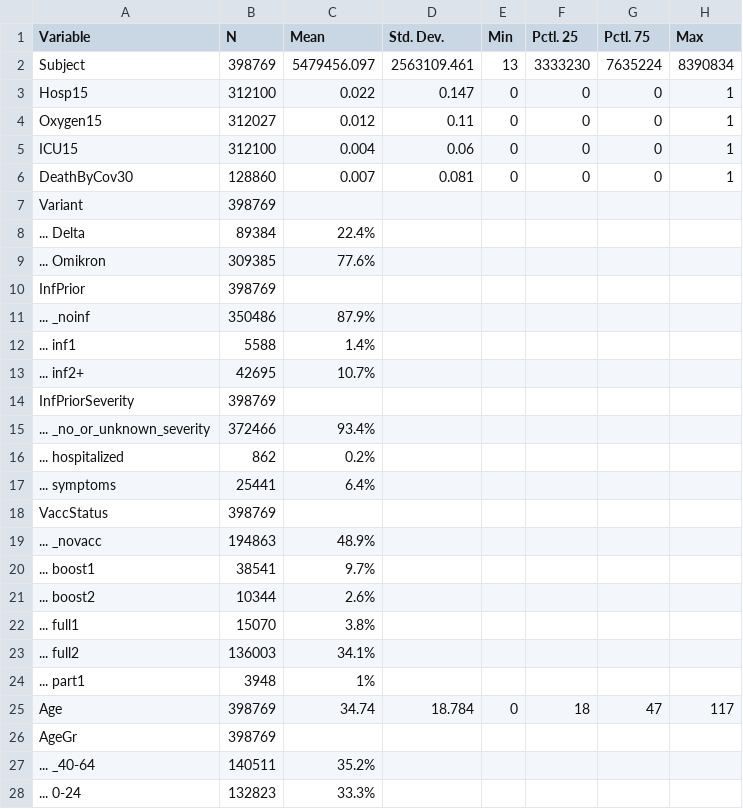
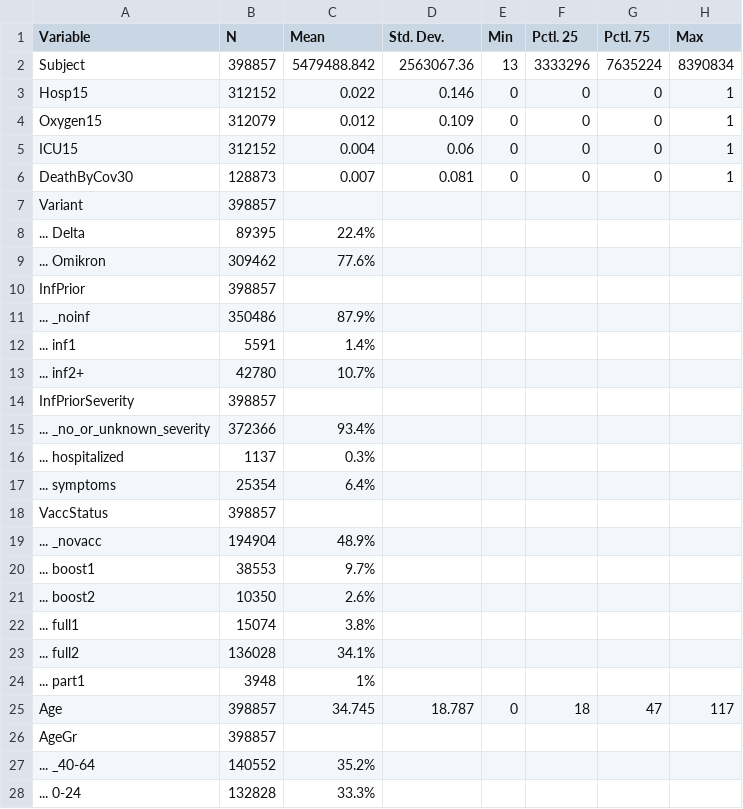
Before and after one commit to bisop-repo/omicronprotection, a CSV file: Vyvanuti/outputs/logreg_HInteractions/input_summary.csv, drawn as a sheet; only a part is shown; the diff covers the shown part only.

```diff
--- a/Vyvanuti/outputs/logreg_HInteractions/input_summary.csv
+++ b/Vyvanuti/outputs/logreg_HInteractions/input_summary.csv
@@ -1,28 +1,28 @@
 "Variable","N","Mean","Std. Dev.","Min","Pctl. 25","Pctl. 75","Max"
-"Subject","398769","5479456.097","2563109.461","13","3333230","7635224","8390834"
-"Hosp15","312100","0.022","0.147","0","0","0","1"
-"Oxygen15","312027","0.012","0.11","0","0","0","1"
-"ICU15","312100","0.004","0.06","0","0","0","1"
-"DeathByCov30","128860","0.007","0.081","0","0","0","1"
-"Variant","398769","","","","","",""
-"... Delta","89384","22.4%","","","","",""
-"... Omikron","309385","77.6%","","","","",""
-"InfPrior","398769","","","","","",""
+"Subject","398857","5479488.842","2563067.36","13","3333296","7635224","8390834"
+"Hosp15","312152","0.022","0.146","0","0","0","1"
+"Oxygen15","312079","0.012","0.109","0","0","0","1"
+"ICU15","312152","0.004","0.06","0","0","0","1"
+"DeathByCov30","128873","0.007","0.081","0","0","0","1"
+"Variant","398857","","","","","",""
+"... Delta","89395","22.4%","","","","",""
+"... Omikron","309462","77.6%","","","","",""
+"InfPrior","398857","","","","","",""
 "... _noinf","350486","87.9%","","","","",""
-"... inf1","5588","1.4%","","","","",""
-"... inf2+","42695","10.7%","","","","",""
-"InfPriorSeverity","398769","","","","","",""
-"... _no_or_unknown_severity","372466","93.4%","","","","",""
-"... hospitalized","862","0.2%","","","","",""
-"... symptoms","25441","6.4%","","","","",""
-"VaccStatus","398769","","","","","",""
-"... _novacc","194863","48.9%","","","","",""
-"... boost1","38541","9.7%","","","","",""
-"... boost2","10344","2.6%","","","","",""
-"... full1","15070","3.8%","","","","",""
-"... full2","136003","34.1%","","","","",""
+"... inf1","5591","1.4%","","","","",""
+"... inf2+","42780","10.7%","","","","",""
+"InfPriorSeverity","398857","","","","","",""
+"... _no_or_unknown_severity","372366","93.4%","","","","",""
+"... hospitalized","1137","0.3%","","","","",""
+"... symptoms","25354","6.4%","","","","",""
+"VaccStatus","398857","","","","","",""
+"... _novacc","194904","48.9%","","","","",""
+"... boost1","38553","9.7%","","","","",""
+"... boost2","10350","2.6%","","","","",""
+"... full1","15074","3.8%","","","","",""
+"... full2","136028","34.1%","","","","",""
 "... part1","3948","1%","","","","",""
-"Age","398769","34.74","18.784","0","18","47","117"
-"AgeGr","398769","","","","","",""
-"... _40-64","140511","35.2%","","","","",""
-"... 0-24","132823","33.3%","","","","",""
+"Age","398857","34.745","18.787","0","18","47","117"
+"AgeGr","398857","","","","","",""
+"... _40-64","140552","35.2%","","","","",""
+"... 0-24","132828","33.3%","","","","",""
```
Also changed, not shown: 5 edited cells elsewhere in this file, Vyvanuti/outputs/logreg_HInteractions/model_data.csv, Vyvanuti/outputs/logreg_IPInteractions/model_data.csv, 12 other files.
